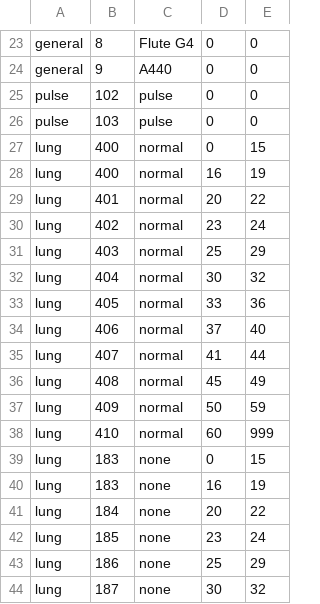
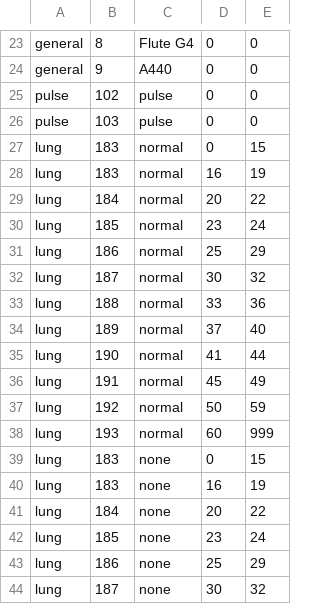
Before and after one commit to openvetsim/sim-ctl, a CSV file: initialization/soundList.csv, drawn as a sheet; only a part is shown, gaps mark what is left out; the diff covers the shown part only.

```diff
--- a/initialization/soundList.csv
+++ b/initialization/soundList.csv
@@ -26,14 +26,14 @@ pulse,102,pulse,0,0
 pulse,103,pulse,0,0
-lung,400,normal,0,15
-lung,400,normal,16,19
-lung,401,normal,20,22
-lung,402,normal,23,24
-lung,403,normal,25,29
-lung,404,normal,30,32
-lung,405,normal,33,36
-lung,406,normal,37,40
-lung,407,normal,41,44
-lung,408,normal,45,49
-lung,409,normal,50,59
-lung,410,normal,60,999
+lung,183,normal,0,15
+lung,183,normal,16,19
+lung,184,normal,20,22
+lung,185,normal,23,24
+lung,186,normal,25,29
+lung,187,normal,30,32
+lung,188,normal,33,36
+lung,189,normal,37,40
+lung,190,normal,41,44
+lung,191,normal,45,49
+lung,192,normal,50,59
+lung,193,normal,60,999
 lung,183,none,0,15
```
Also changed, not shown: 24 removed rows and 12 edited cells elsewhere in this file.
